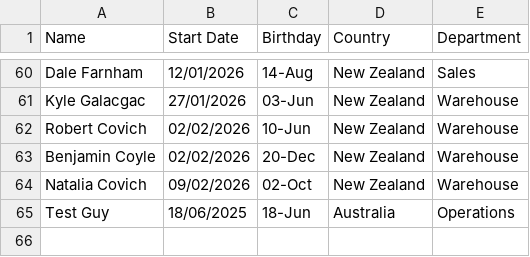
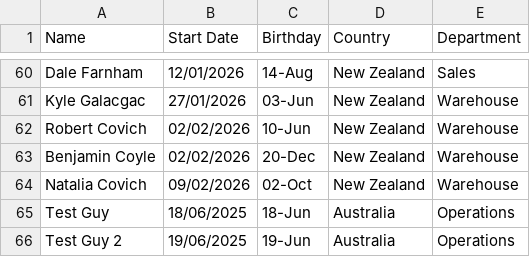
Before and after one commit to Aaron-Steel/Claude_BirthdayNotices, a CSV file: start dates and birthdays.csv, drawn as a sheet; only a part is shown, gaps mark what is left out; the diff names each change by its address in the sheet, - before the commit and + after, or states it on an @@ line.

Commit message:
Update start dates and birthdays.csv

```diff
--- a/start dates and birthdays.csv
+++ b/start dates and birthdays.csv
+row 66: Test Guy 2 | 19/06/2025 | 19-Jun | Australia | Operations
```
